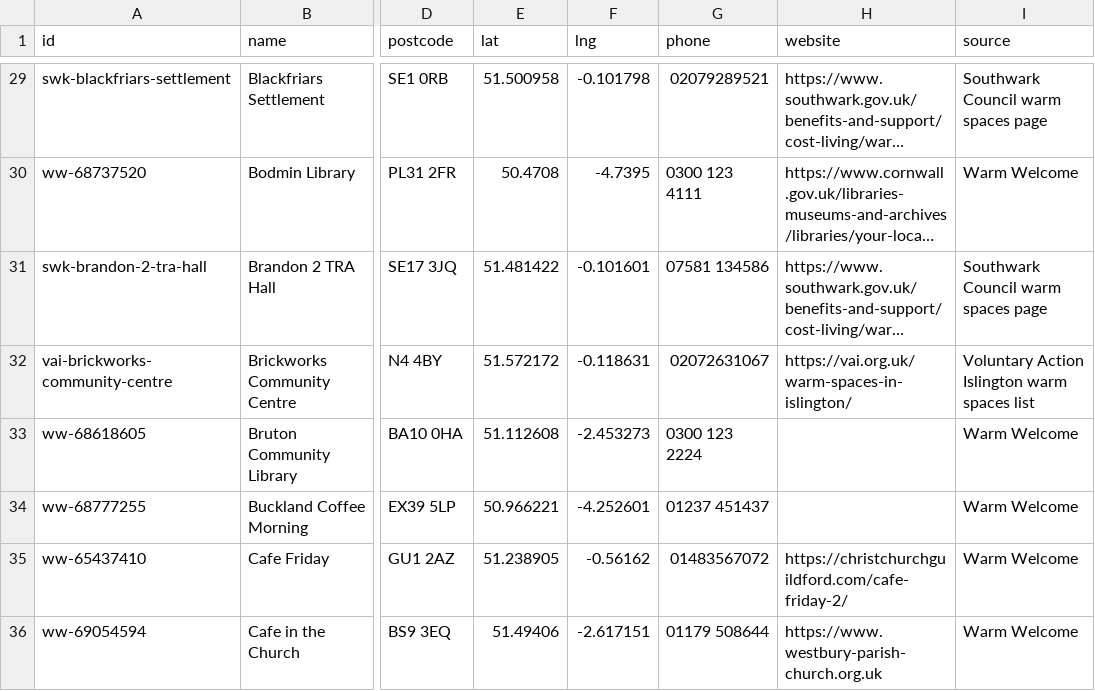
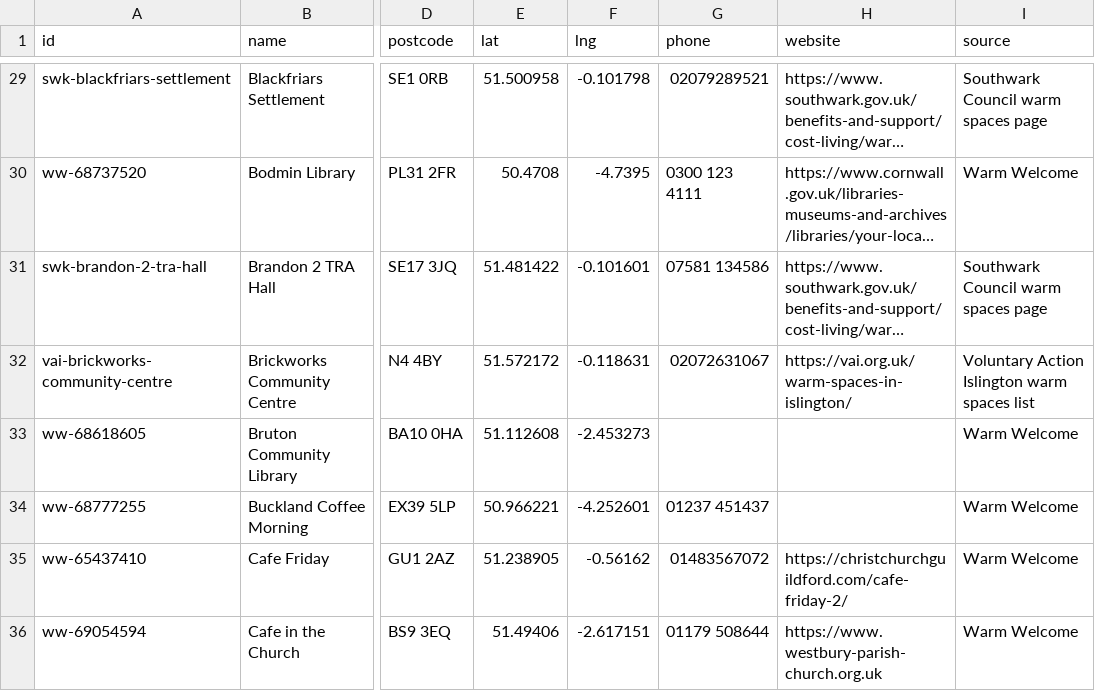
Before and after one commit to Postcode-economics/find-your-food-bank, a CSV file: export/warmspaces.csv, drawn as a sheet; only a part is shown, gaps mark what is left out; long unchanged cells end in …; the diff names each change by its address in the sheet, - before the commit and + after, or states it on an @@ line.

```diff
--- a/export/warmspaces.csv
+++ b/export/warmspaces.csv
-G33 (phone): 0300 123 2224
+G33 (phone): (empty)
```
Also changed, not shown: 14 other files.
